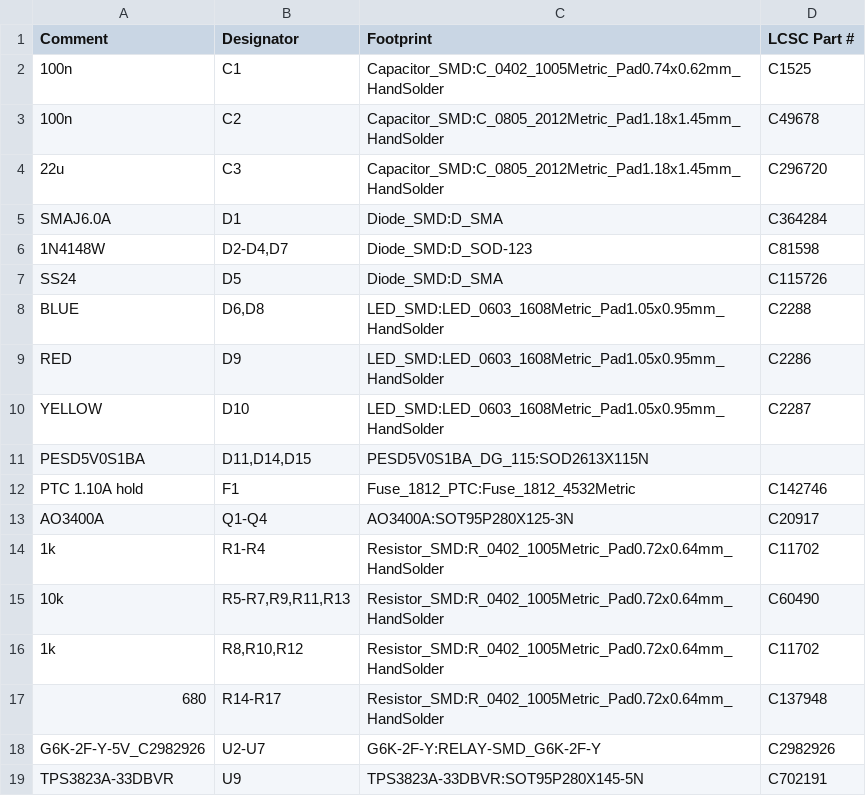
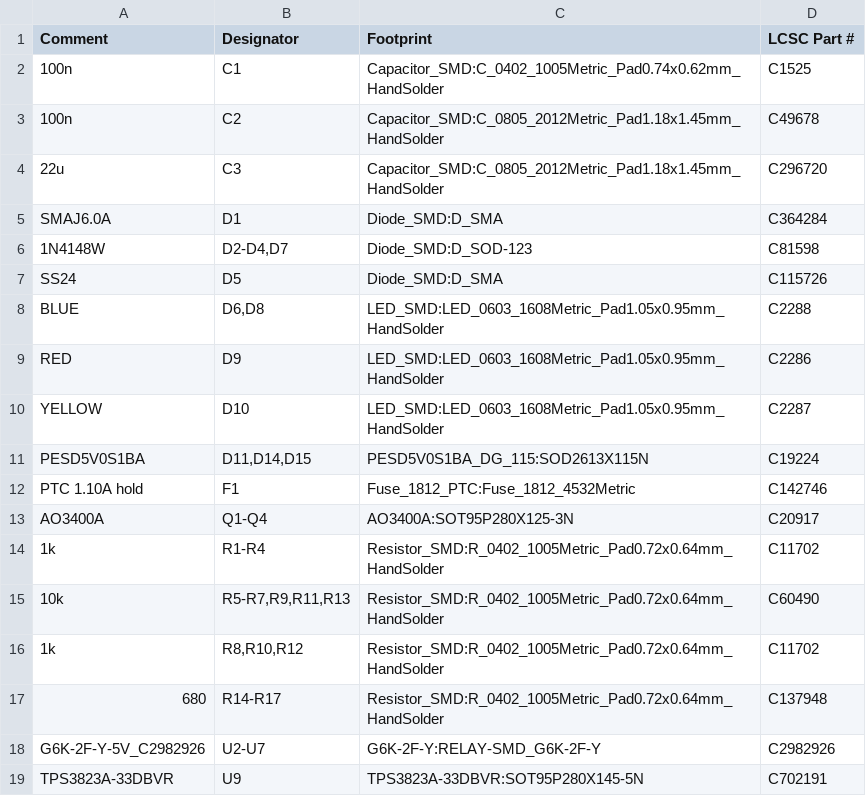
Before and after one commit to justinnlliao/ESU_TAP, a CSV file: hardware/esu-tap-v2/fabrication/esu_tap_v2_bom.csv, drawn as a sheet.

```diff
--- a/hardware/esu-tap-v2/fabrication/esu_tap_v2_bom.csv
+++ b/hardware/esu-tap-v2/fabrication/esu_tap_v2_bom.csv
@@ -10,3 +10,3 @@
 "YELLOW","D10","LED_SMD:LED_0603_1608Metric_Pad1.05x0.95mm_HandSolder","C2287"
-"PESD5V0S1BA","D11,D14,D15","PESD5V0S1BA_DG_115:SOD2613X115N",""
+"PESD5V0S1BA","D11,D14,D15","PESD5V0S1BA_DG_115:SOD2613X115N","C19224"
 "PTC 1.10A hold","F1","Fuse_1812_PTC:Fuse_1812_4532Metric","C142746"
```
Also changed, not shown: 12 other files.
